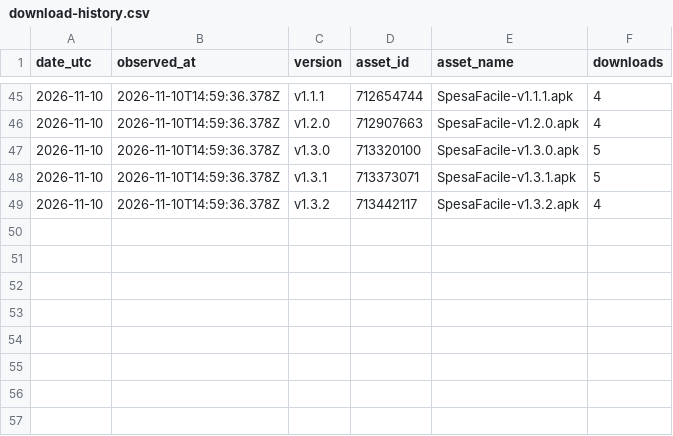
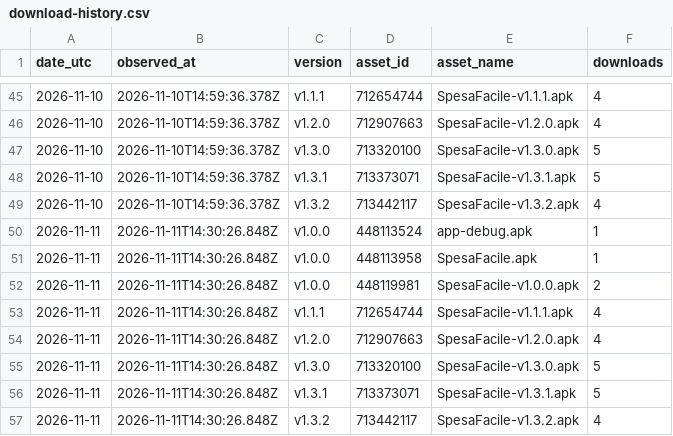
Before and after one commit to CosmoNetinfo/SpesaFacile-landing-page, a CSV file: assets/data/download-history.csv, drawn as a sheet; only a part is shown, gaps mark what is left out; the diff names each change by its address in the sheet, - before the commit and + after, or states it on an @@ line.

```diff
--- a/assets/data/download-history.csv
+++ b/assets/data/download-history.csv
+row 50: 2026-11-11 | 2026-11-11T14:30:26.848Z | v1.0.0 | 448113524 | app-debug.apk | 1
+row 51: 2026-11-11 | 2026-11-11T14:30:26.848Z | v1.0.0 | 448113958 | SpesaFacile.apk | 1
+row 52: 2026-11-11 | 2026-11-11T14:30:26.848Z | v1.0.0 | 448119981 | SpesaFacile-v1.0.0.apk | 2
+row 53: 2026-11-11 | 2026-11-11T14:30:26.848Z | v1.1.1 | 712654744 | SpesaFacile-v1.1.1.apk | 4
+row 54: 2026-11-11 | 2026-11-11T14:30:26.848Z | v1.2.0 | 712907663 | SpesaFacile-v1.2.0.apk | 4
+row 55: 2026-11-11 | 2026-11-11T14:30:26.848Z | v1.3.0 | 713320100 | SpesaFacile-v1.3.0.apk | 5
+row 56: 2026-11-11 | 2026-11-11T14:30:26.848Z | v1.3.1 | 713373071 | SpesaFacile-v1.3.1.apk | 5
+row 57: 2026-11-11 | 2026-11-11T14:30:26.848Z | v1.3.2 | 713442117 | SpesaFacile-v1.3.2.apk | 4
```
Also changed, not shown: 2 other files.
